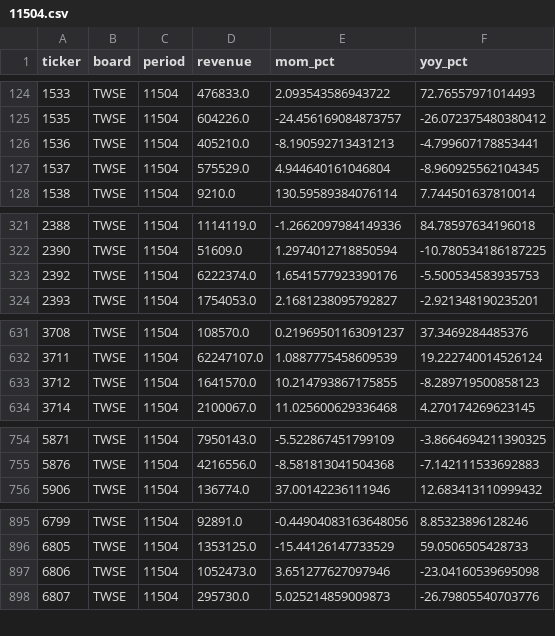
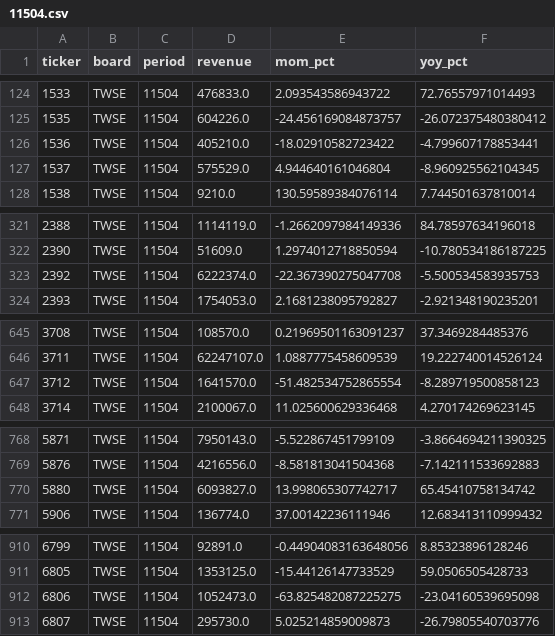
Before and after one commit to colr7314-ai/My-TW-Coverage, a CSV file: data/fundamentals/11504.csv, drawn as a sheet; only a part is shown, gaps mark what is left out; the diff covers the shown part only.

```diff
--- a/data/fundamentals/11504.csv
+++ b/data/fundamentals/11504.csv
@@ -125,3 +125,3 @@ ticker,board,period,revenue,mom_pct,yoy_pct
 1535,TWSE,11504,604226.0,-24.456169084873757,-26.072375480380412
-1536,TWSE,11504,405210.0,-8.190592713431213,-4.799607178853441
+1536,TWSE,11504,405210.0,-18.02910582723422,-4.799607178853441
 1537,TWSE,11504,575529.0,4.944640161046804,-8.960925562104345
@@ -322,3 +322,3 @@ ticker,board,period,revenue,mom_pct,yoy_pct
 2390,TWSE,11504,51609.0,1.2974012718850594,-10.780534186187225
-2392,TWSE,11504,6222374.0,1.6541577923390176,-5.500534583935753
+2392,TWSE,11504,6222374.0,-22.367390275047708,-5.500534583935753
 2393,TWSE,11504,1754053.0,2.1681238095792827,-2.921348190235201
@@ -632,3 +646,3 @@ ticker,board,period,revenue,mom_pct,yoy_pct
 3711,TWSE,11504,62247107.0,1.0887775458609539,19.222740014526124
-3712,TWSE,11504,1641570.0,10.214793867175855,-8.289719500858123
+3712,TWSE,11504,1641570.0,-51.482534752865554,-8.289719500858123
 3714,TWSE,11504,2100067.0,11.025600629336468,4.270174269623145
@@ -755,2 +769,3 @@ ticker,board,period,revenue,mom_pct,yoy_pct
 5876,TWSE,11504,4216556.0,-8.581813041504368,-7.142111533692883
+5880,TWSE,11504,6093827.0,13.998065307742717,65.45410758134742
 5906,TWSE,11504,136774.0,37.00142236111946,12.683413110999432
@@ -896,3 +911,3 @@ ticker,board,period,revenue,mom_pct,yoy_pct
 6805,TWSE,11504,1353125.0,-15.44126147733529,59.0506505428733
-6806,TWSE,11504,1052473.0,3.651277627097946,-23.04160539695098
+6806,TWSE,11504,1052473.0,-63.825482087225275,-23.04160539695098
 6807,TWSE,11504,295730.0,5.025214859009873,-26.79805540703776
```
Also changed, not shown: 14 added rows and 1 edited cell elsewhere in this file, 2 other files.
